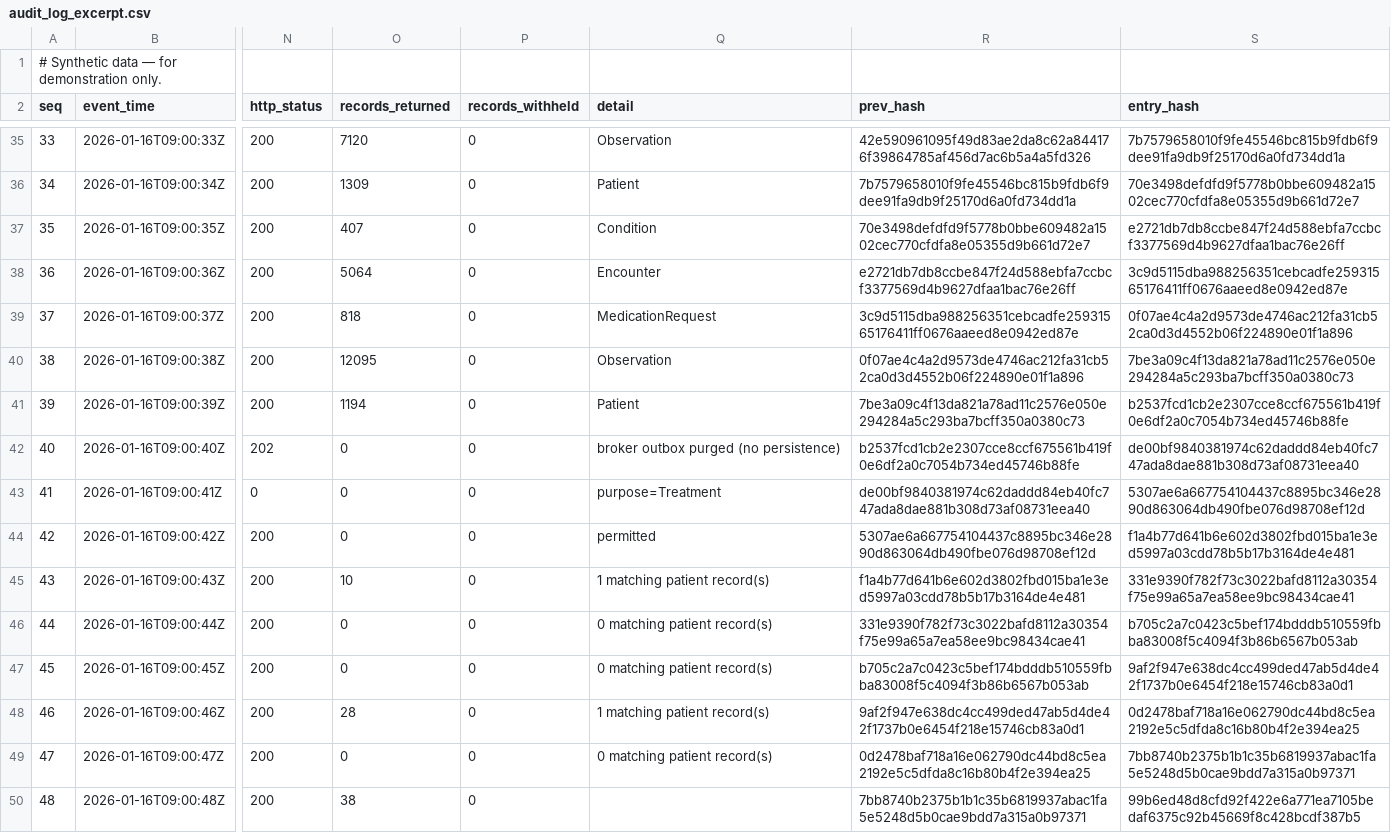
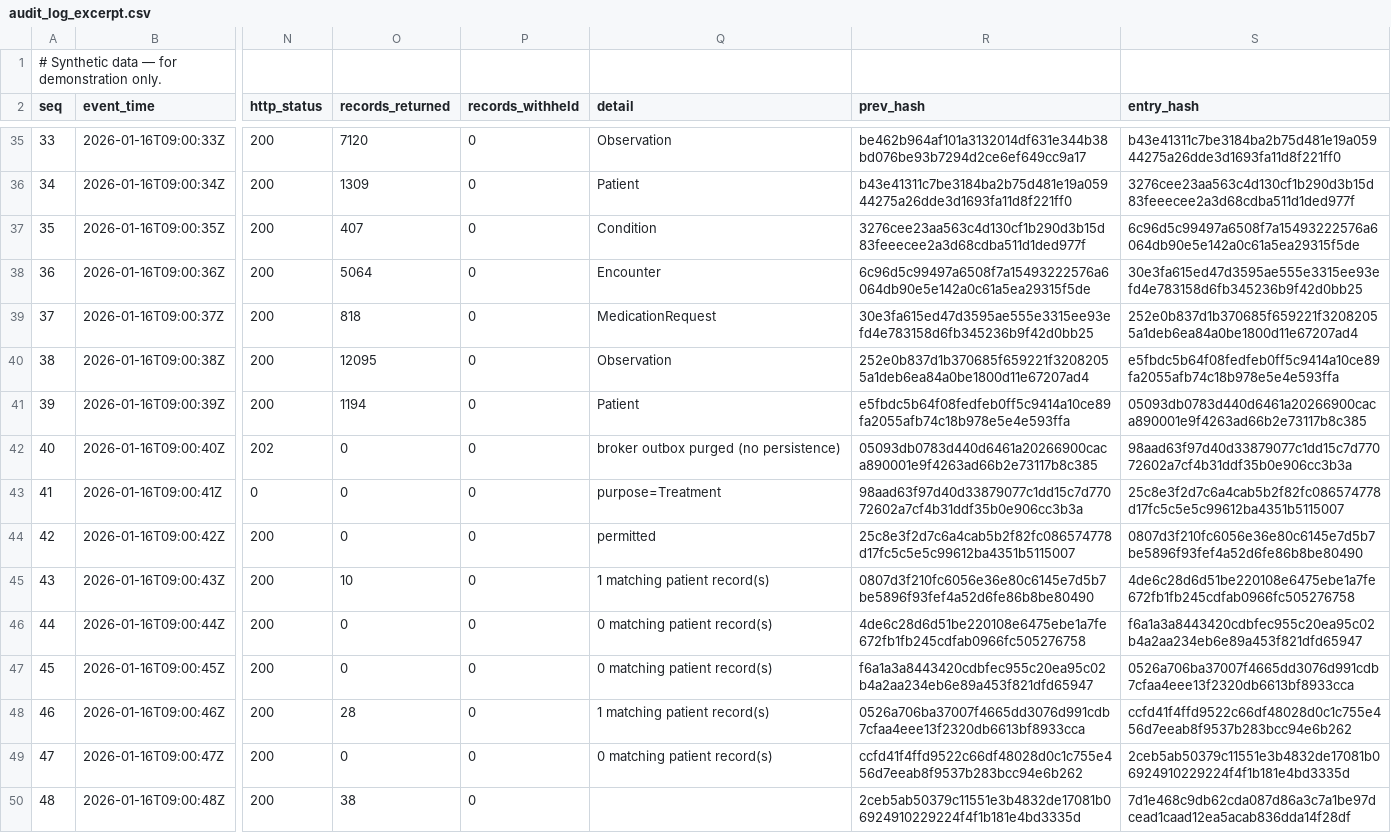
Before and after one commit to SaiKurmana/chronic-disease-exchange-lab, a CSV file: examples/audit_log_excerpt.csv, drawn as a sheet; only a part is shown, gaps mark what is left out; the diff covers the shown part only; the diff names each change by its address in the sheet, - before the commit and + after, or states it on an @@ line.

```diff
--- a/examples/audit_log_excerpt.csv
+++ b/examples/audit_log_excerpt.csv
-R35 (prev_hash): 42e590961095f49d83ae2da8c62a844176f39864785af456d7ac6b5a4a5fd326
+R35 (prev_hash): be462b964af101a3132014df631e344b38bd076be93b7294d2ce6ef649cc9a17
-S35 (entry_hash): 7b7579658010f9fe45546bc815b9fdb6f9dee91fa9db9f25170d6a0fd734dd1a
+S35 (entry_hash): b43e41311c7be3184ba2b75d481e19a05944275a26dde3d1693fa11d8f221ff0
-R36 (prev_hash): 7b7579658010f9fe45546bc815b9fdb6f9dee91fa9db9f25170d6a0fd734dd1a
+R36 (prev_hash): b43e41311c7be3184ba2b75d481e19a05944275a26dde3d1693fa11d8f221ff0
-S36 (entry_hash): 70e3498defdfd9f5778b0bbe609482a1502cec770cfdfa8e05355d9b661d72e7
+S36 (entry_hash): 3276cee23aa563c4d130cf1b290d3b15d83feeecee2a3d68cdba511d1ded977f
-R37 (prev_hash): 70e3498defdfd9f5778b0bbe609482a1502cec770cfdfa8e05355d9b661d72e7
+R37 (prev_hash): 3276cee23aa563c4d130cf1b290d3b15d83feeecee2a3d68cdba511d1ded977f
-S37 (entry_hash): e2721db7db8ccbe847f24d588ebfa7ccbcf3377569d4b9627dfaa1bac76e26ff
+S37 (entry_hash): 6c96d5c99497a6508f7a15493222576a6064db90e5e142a0c61a5ea29315f5de
-R38 (prev_hash): e2721db7db8ccbe847f24d588ebfa7ccbcf3377569d4b9627dfaa1bac76e26ff
+R38 (prev_hash): 6c96d5c99497a6508f7a15493222576a6064db90e5e142a0c61a5ea29315f5de
-S38 (entry_hash): 3c9d5115dba988256351cebcadfe25931565176411ff0676aaeed8e0942ed87e
+S38 (entry_hash): 30e3fa615ed47d3595ae555e3315ee93efd4e783158d6fb345236b9f42d0bb25
-R39 (prev_hash): 3c9d5115dba988256351cebcadfe25931565176411ff0676aaeed8e0942ed87e
+R39 (prev_hash): 30e3fa615ed47d3595ae555e3315ee93efd4e783158d6fb345236b9f42d0bb25
-S39 (entry_hash): 0f07ae4c4a2d9573de4746ac212fa31cb52ca0d3d4552b06f224890e01f1a896
+S39 (entry_hash): 252e0b837d1b370685f659221f32082055a1deb6ea84a0be1800d11e67207ad4
-R40 (prev_hash): 0f07ae4c4a2d9573de4746ac212fa31cb52ca0d3d4552b06f224890e01f1a896
+R40 (prev_hash): 252e0b837d1b370685f659221f32082055a1deb6ea84a0be1800d11e67207ad4
-S40 (entry_hash): 7be3a09c4f13da821a78ad11c2576e050e294284a5c293ba7bcff350a0380c73
+S40 (entry_hash): e5fbdc5b64f08fedfeb0ff5c9414a10ce89fa2055afb74c18b978e5e4e593ffa
-R41 (prev_hash): 7be3a09c4f13da821a78ad11c2576e050e294284a5c293ba7bcff350a0380c73
+R41 (prev_hash): e5fbdc5b64f08fedfeb0ff5c9414a10ce89fa2055afb74c18b978e5e4e593ffa
-S41 (entry_hash): b2537fcd1cb2e2307cce8ccf675561b419f0e6df2a0c7054b734ed45746b88fe
+S41 (entry_hash): 05093db0783d440d6461a20266900caca890001e9f4263ad66b2e73117b8c385
-R42 (prev_hash): b2537fcd1cb2e2307cce8ccf675561b419f0e6df2a0c7054b734ed45746b88fe
+R42 (prev_hash): 05093db0783d440d6461a20266900caca890001e9f4263ad66b2e73117b8c385
-S42 (entry_hash): de00bf9840381974c62daddd84eb40fc747ada8dae881b308d73af08731eea40
+S42 (entry_hash): 98aad63f97d40d33879077c1dd15c7d77072602a7cf4b31ddf35b0e906cc3b3a
-R43 (prev_hash): de00bf9840381974c62daddd84eb40fc747ada8dae881b308d73af08731eea40
+R43 (prev_hash): 98aad63f97d40d33879077c1dd15c7d77072602a7cf4b31ddf35b0e906cc3b3a
-S43 (entry_hash): 5307ae6a667754104437c8895bc346e2890d863064db490fbe076d98708ef12d
+S43 (entry_hash): 25c8e3f2d7c6a4cab5b2f82fc086574778d17fc5c5e5c99612ba4351b5115007
-R44 (prev_hash): 5307ae6a667754104437c8895bc346e2890d863064db490fbe076d98708ef12d
+R44 (prev_hash): 25c8e3f2d7c6a4cab5b2f82fc086574778d17fc5c5e5c99612ba4351b5115007
-S44 (entry_hash): f1a4b77d641b6e602d3802fbd015ba1e3ed5997a03cdd78b5b17b3164de4e481
+S44 (entry_hash): 0807d3f210fc6056e36e80c6145e7d5b7be5896f93fef4a52d6fe86b8be80490
-R45 (prev_hash): f1a4b77d641b6e602d3802fbd015ba1e3ed5997a03cdd78b5b17b3164de4e481
+R45 (prev_hash): 0807d3f210fc6056e36e80c6145e7d5b7be5896f93fef4a52d6fe86b8be80490
-S45 (entry_hash): 331e9390f782f73c3022bafd8112a30354f75e99a65a7ea58ee9bc98434cae41
+S45 (entry_hash): 4de6c28d6d51be220108e6475ebe1a7fe672fb1fb245cdfab0966fc505276758
-R46 (prev_hash): 331e9390f782f73c3022bafd8112a30354f75e99a65a7ea58ee9bc98434cae41
+R46 (prev_hash): 4de6c28d6d51be220108e6475ebe1a7fe672fb1fb245cdfab0966fc505276758
-S46 (entry_hash): b705c2a7c0423c5bef174bdddb510559fbba83008f5c4094f3b86b6567b053ab
+S46 (entry_hash): f6a1a3a8443420cdbfec955c20ea95c02b4a2aa234eb6e89a453f821dfd65947
-R47 (prev_hash): b705c2a7c0423c5bef174bdddb510559fbba83008f5c4094f3b86b6567b053ab
+R47 (prev_hash): f6a1a3a8443420cdbfec955c20ea95c02b4a2aa234eb6e89a453f821dfd65947
-S47 (entry_hash): 9af2f947e638dc4cc499ded47ab5d4de42f1737b0e6454f218e15746cb83a0d1
+S47 (entry_hash): 0526a706ba37007f4665dd3076d991cdb7cfaa4eee13f2320db6613bf8933cca
-R48 (prev_hash): 9af2f947e638dc4cc499ded47ab5d4de42f1737b0e6454f218e15746cb83a0d1
+R48 (prev_hash): 0526a706ba37007f4665dd3076d991cdb7cfaa4eee13f2320db6613bf8933cca
-S48 (entry_hash): 0d2478baf718a16e062790dc44bd8c5ea2192e5c5dfda8c16b80b4f2e394ea25
+S48 (entry_hash): ccfd41f4ffd9522c66df48028d0c1c755e456d7eeab8f9537b283bcc94e6b262
-R49 (prev_hash): 0d2478baf718a16e062790dc44bd8c5ea2192e5c5dfda8c16b80b4f2e394ea25
+R49 (prev_hash): ccfd41f4ffd9522c66df48028d0c1c755e456d7eeab8f9537b283bcc94e6b262
-S49 (entry_hash): 7bb8740b2375b1b1c35b6819937abac1fa5e5248d5b0cae9bdd7a315a0b97371
+S49 (entry_hash): 2ceb5ab50379c11551e3b4832de17081b06924910229224f4f1b181e4bd3335d
-R50 (prev_hash): 7bb8740b2375b1b1c35b6819937abac1fa5e5248d5b0cae9bdd7a315a0b97371
+R50 (prev_hash): 2ceb5ab50379c11551e3b4832de17081b06924910229224f4f1b181e4bd3335d
-S50 (entry_hash): 99b6ed48d8cfd92f422e6a771ea7105bedaf6375c92b45669f8c428bcdf387b5
+S50 (entry_hash): 7d1e468c9db62cda087d86a3c7a1be97dcead1caad12ea5acab836dda14f28df
```
Also changed, not shown: 71 edited cells elsewhere in this file, outputs/audit_log.csv, 4 other files.
